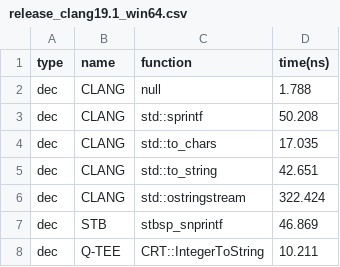
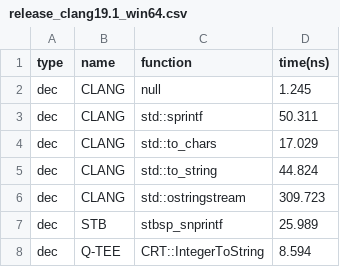
Before and after one commit to q-tee/benchmark, a CSV file: results/itoa/release_clang19.1_win64.csv, drawn as a sheet.

Commit message:
♻️ chore: update results

```diff
--- a/results/itoa/release_clang19.1_win64.csv
+++ b/results/itoa/release_clang19.1_win64.csv
@@ -1,8 +1,8 @@
 type,name,function,time(ns)
-dec,CLANG,null,1.788
-dec,CLANG,std::sprintf,50.208
-dec,CLANG,std::to_chars,17.035
-dec,CLANG,std::to_string,42.651
-dec,CLANG,std::ostringstream,322.424
-dec,STB,stbsp_snprintf,46.869
-dec,Q-TEE,CRT::IntegerToString,10.211
+dec,CLANG,null,1.245
+dec,CLANG,std::sprintf,50.311
+dec,CLANG,std::to_chars,17.029
+dec,CLANG,std::to_string,44.824
+dec,CLANG,std::ostringstream,309.723
+dec,STB,stbsp_snprintf,25.989
+dec,Q-TEE,CRT::IntegerToString,8.594
```
Also changed, not shown: results/atod/release_clang19.1_win64.csv, results/atod/release_vc2022_win64.csv, 9 other files.
